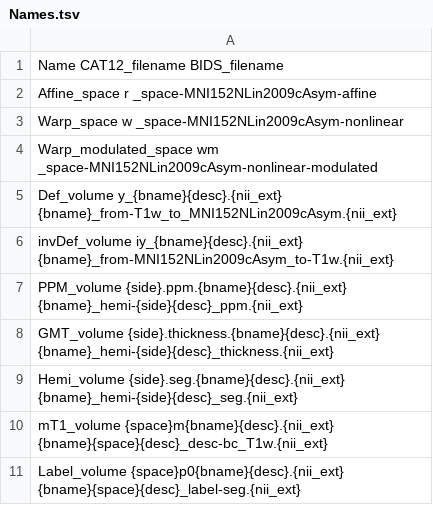
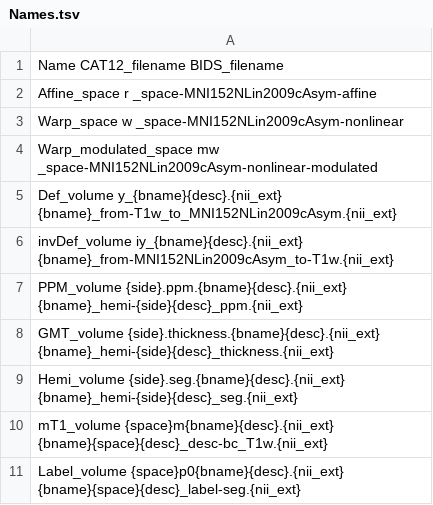
Before and after one commit to ChristianGaser/T1Prep, a TSV file: Names.tsv, drawn as a sheet; only a part is shown.

Commit message:
Update Names.tsv

```diff
--- a/Names.tsv
+++ b/Names.tsv
@@ -3,3 +3,3 @@ Affine_space r _space-MNI152NLin2009cAsym-affine
 Warp_space w _space-MNI152NLin2009cAsym-nonlinear
-Warp_modulated_space wm _space-MNI152NLin2009cAsym-nonlinear-modulated
+Warp_modulated_space mw _space-MNI152NLin2009cAsym-nonlinear-modulated
 Def_volume y_{bname}{desc}.{nii_ext}  {bname}_from-T1w_to_MNI152NLin2009cAsym.{nii_ext}
```
